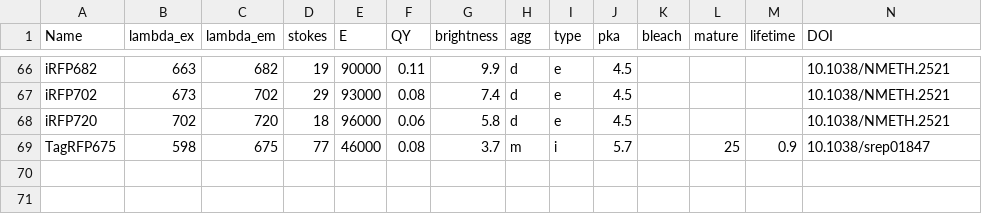
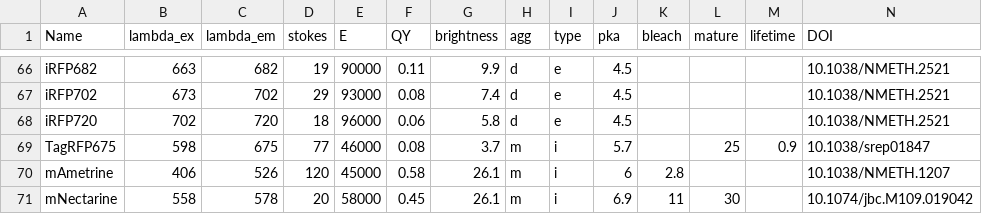
Before and after one commit to kthorn/FPvisualization, a CSV file: FPs.csv, drawn as a sheet; only a part is shown, gaps mark what is left out; the diff names each change by its address in the sheet, - before the commit and + after, or states it on an @@ line.

```diff
--- a/FPs.csv
+++ b/FPs.csv
+row 70: mAmetrine | 406 | 526 | 120 | 45000 | 0.58 | 26.1 | m | i | 6 | 2.8 |  |  | 10.1038/NMETH.1207
+row 71: mNectarine | 558 | 578 | 20 | 58000 | 0.45 | 26.1 | m | i | 6.9 | 11 | 30 |  | 10.1074/jbc.M109.019042
```
Also changed, not shown: processedFPs.csv, 2 other files.
